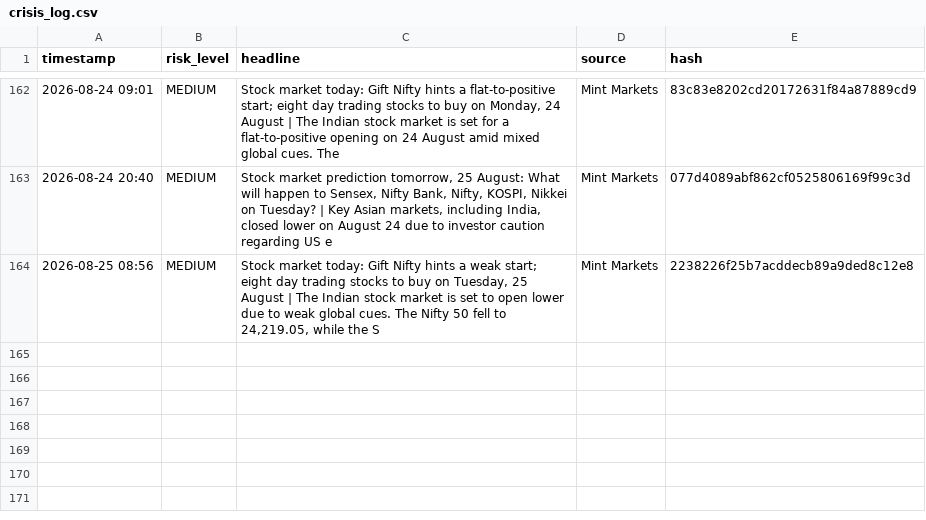
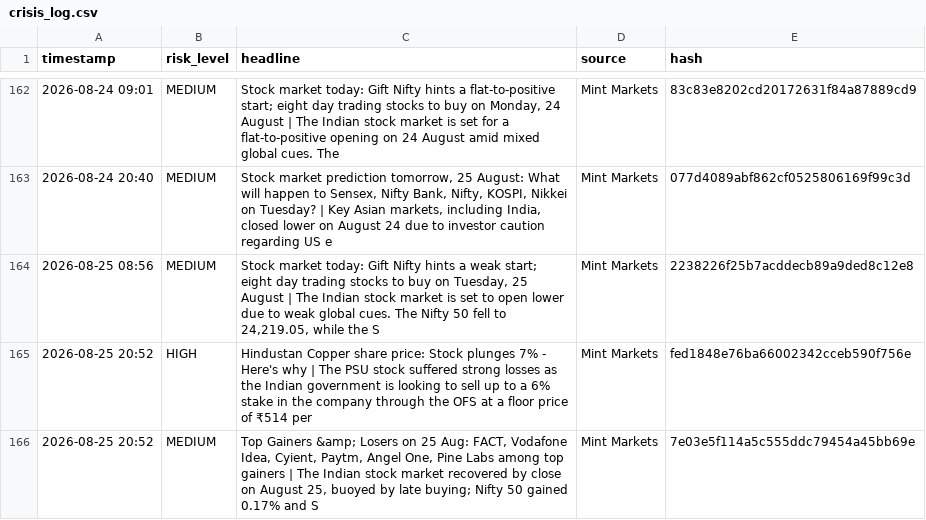
Before and after one commit to Sriram-0432/dip-alert, a CSV file: crisis_log.csv, drawn as a sheet; only a part is shown, gaps mark what is left out.

```diff
--- a/crisis_log.csv
+++ b/crisis_log.csv
@@ -164 +164,3 @@ timestamp,risk_level,headline,source,hash
 2026-08-25 08:56,MEDIUM,"Stock market today: Gift Nifty hints a weak start; eight day trading stocks to buy on Tuesday, 25 August | The Indian stock market is set to open lower due to weak global cues. The Nifty 50 fell to 24,219.05, while the S",Mint Markets,2238226f25b7acddecb89a9ded8c12e8
+2026-08-25 20:52,HIGH,Hindustan Copper share price: Stock plunges 7% - Here's why | The PSU stock suffered strong losses as the Indian government is looking to sell up to a 6% stake in the company through the OFS at a floor price of  ₹514 per,Mint Markets,fed1848e76ba66002342cceb590f756e
+2026-08-25 20:52,MEDIUM,"Top Gainers &amp; Losers on 25 Aug: FACT, Vodafone Idea, Cyient, Paytm, Angel One, Pine Labs among top gainers | The Indian stock market recovered by close on August 25, buoyed by late buying; Nifty 50 gained 0.17% and S",Mint Markets,7e03e5f114a5c555ddc79454a45bb69e
```
